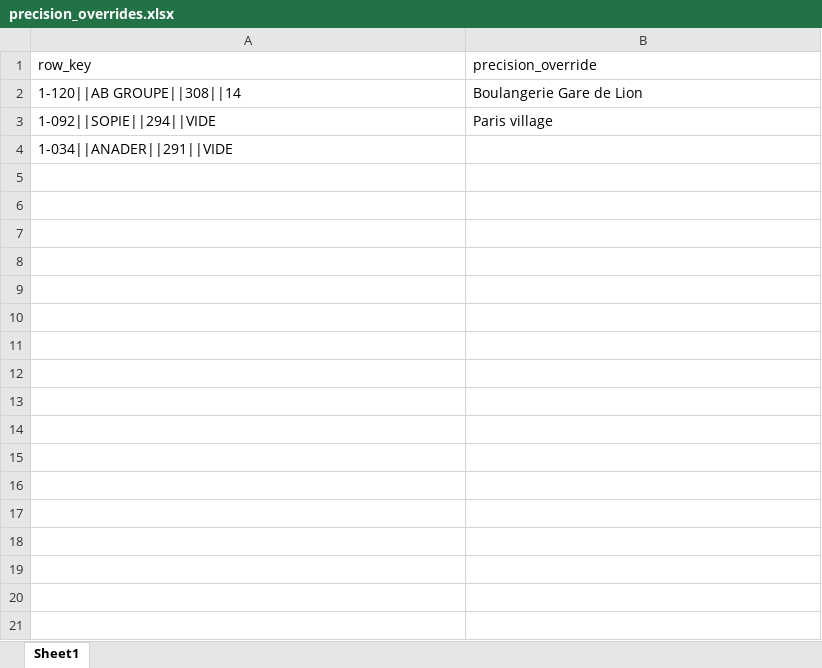
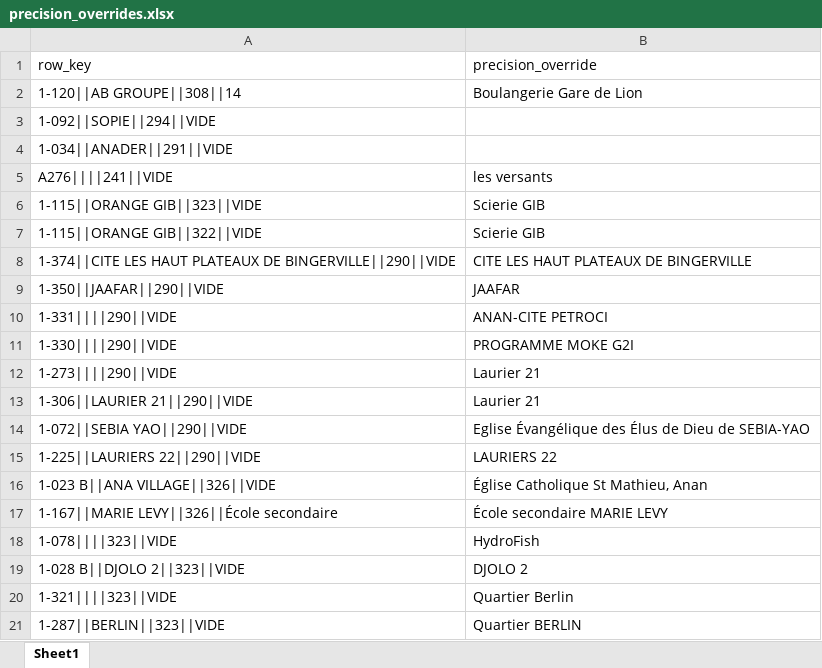
Before and after one commit to dataquant23/quartier_poste_hta_Dran, an Excel workbook: quartier_app/data/precision_overrides.xlsx, sheet Sheet1, drawn as a sheet; only a part is shown; values as stored, in another font and other column widths than the file's, no borders; the diff covers the shown part only; the diff names each change by its address in the sheet, - before the commit and + after, or states it on an @@ line.

```diff
--- a/quartier_app/data/precision_overrides.xlsx (sheet Sheet1)
+++ b/quartier_app/data/precision_overrides.xlsx (sheet Sheet1)
-B3 (precision_override): Paris village
+B3 (precision_override): (empty)
+row 5: A276||||241||VIDE | les versants
+row 6: 1-115||ORANGE GIB||323||VIDE | Scierie GIB
+row 7: 1-115||ORANGE GIB||322||VIDE | Scierie GIB
+row 8: 1-374||CITE LES HAUT PLATEAUX DE BINGERVILLE||290||VIDE | CITE LES HAUT PLATEAUX DE BINGERVILLE
+row 9: 1-350||JAAFAR||290||VIDE | JAAFAR
+row 10: 1-331||||290||VIDE | ANAN-CITE PETROCI
+row 11: 1-330||||290||VIDE | PROGRAMME MOKE G2I
+row 12: 1-273||||290||VIDE | Laurier 21
+row 13: 1-306||LAURIER 21||290||VIDE | Laurier 21
+row 14: 1-072||SEBIA YAO||290||VIDE | Eglise Évangélique des Élus de Dieu de SEBIA-YAO
+row 15: 1-225||LAURIERS 22||290||VIDE | LAURIERS 22
+row 16: 1-023 B||ANA VILLAGE||326||VIDE | Église Catholique St Mathieu, Anan
+row 17: 1-167||MARIE LEVY||326||École secondaire | École secondaire MARIE LEVY
+row 18: 1-078||||323||VIDE | HydroFish
+row 19: 1-028 B||DJOLO 2||323||VIDE | DJOLO 2
+row 20: 1-321||||323||VIDE | Quartier Berlin
+row 21: 1-287||BERLIN||323||VIDE | Quartier BERLIN
```
Also changed, not shown: 80 added rows elsewhere in this sheet, 7 other files.
